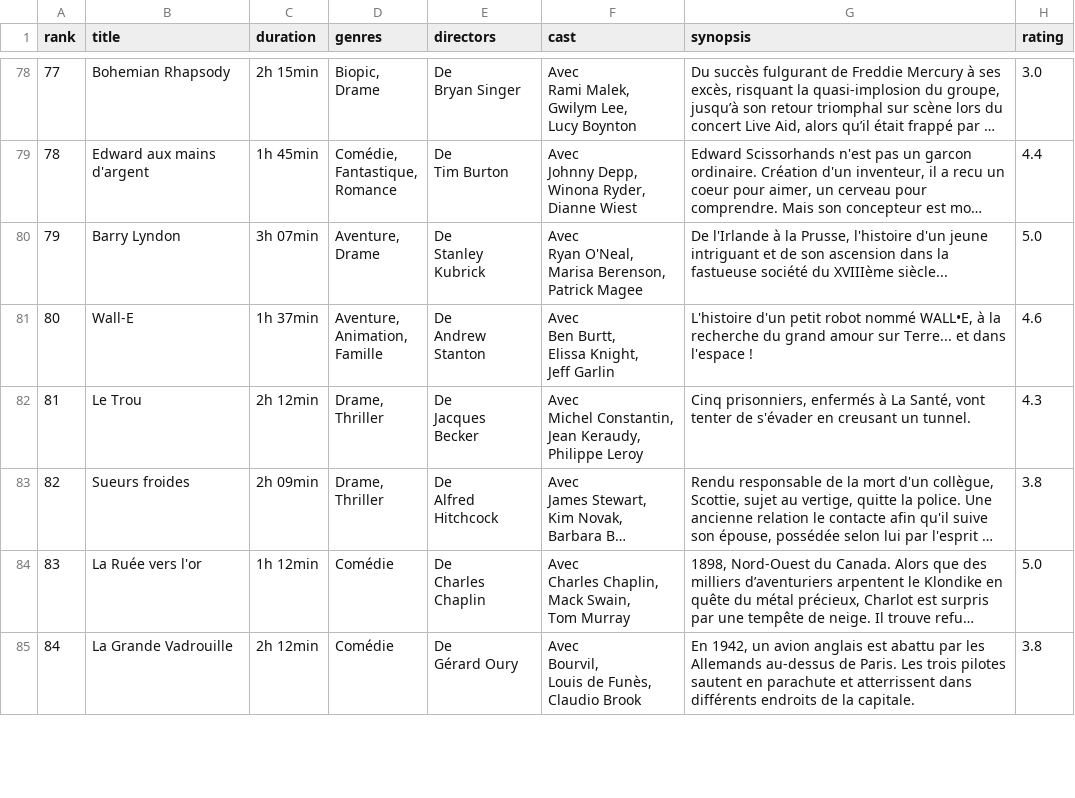
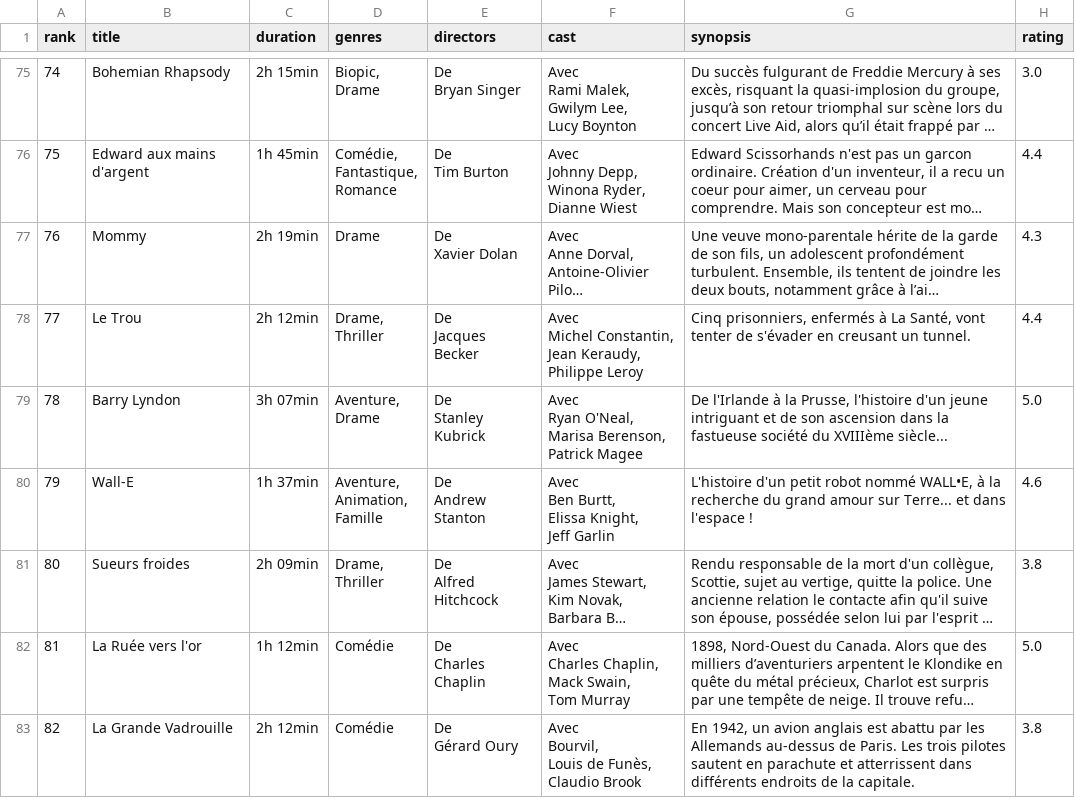
Before and after one commit to aidalmd/Datascientest_MLOps_2023_RecomFilms, a CSV file: data/scrapped_films_202305311535.csv (was data/scrapped_films_202305171705.csv), drawn as a sheet; only a part is shown, gaps mark what is left out; long unchanged cells end in …; removed rows and columns are numbered as before the commit, all else as after; ↵ is a line break in a cell; the diff covers the shown part only; the diff names each change by its address in the sheet, - before the commit and + after, or states it on an @@ line.

```diff
--- a/data/scrapped_films_202305171705.csv
+++ b/data/scrapped_films_202305311535.csv
@@ column A (rank) renumbered between rows 30 and 299 @@
@@ row 73 moved to row 77: 76 @@
+row 78: 77 | Le Trou | 2h 12min | Drame, ↵ Thriller | De ↵ Jacques Becker | Avec ↵ Michel Constantin, ↵ Jean Keraudy, ↵ Philippe Leroy | Cinq prisonniers, enfermés à La Santé, vont tenter de s'évader en creusant un tunnel. | 4.4
-row 82: 81 | Le Trou | 2h 12min | Drame, ↵ Thriller | De ↵ Jacques Becker | Avec ↵ Michel Constantin, ↵ Jean Keraudy, ↵ Philippe Leroy | Cinq prisonniers, enfermés à La Santé, vont tenter de s'évader en creusant un tunnel. | 4.3
```
Also changed, not shown: 6 added rows, 6 removed rows, 47 moved rows and 3 edited cells elsewhere in this file, data/scrapped_films_202305311814.csv, 23 other files.
